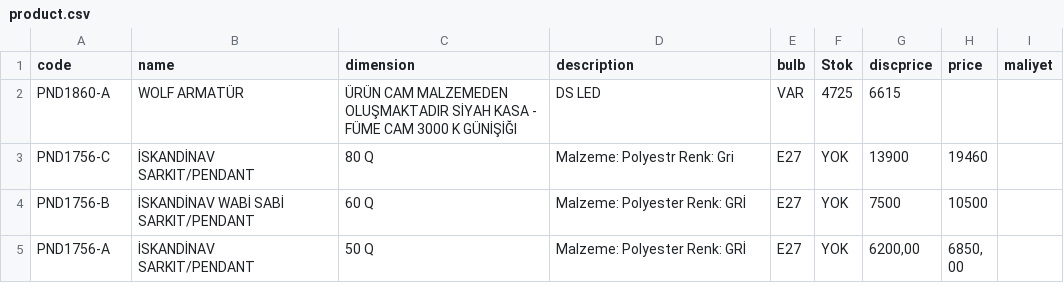
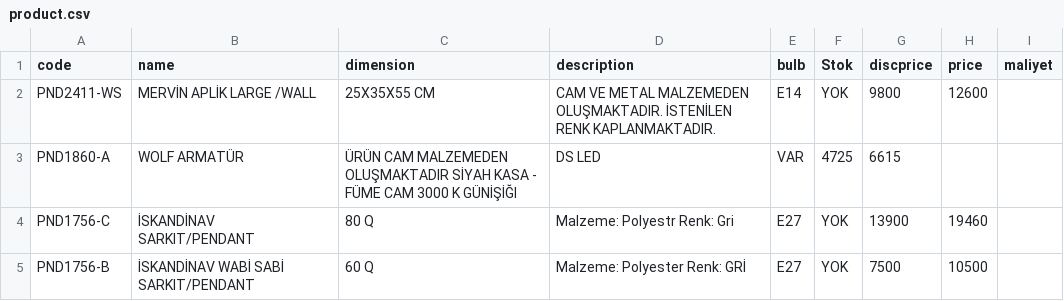
Before and after one commit to pnd-107112/barcode-scanner, a CSV file: product.csv, drawn as a sheet; only a part is shown; the shorter side is filled out with more unchanged rows; the diff names each change by its address in the sheet, - before the commit and + after, or states it on an @@ line.

Commit message:
Update product.csv

```diff
--- a/product.csv
+++ b/product.csv
+row 2: PND2411-WS | MERVİN APLİK LARGE /WALL | 25X35X55 CM | CAM VE METAL MALZEMEDEN OLUŞMAKTADIR. İSTENİLEN RENK KAPLANMAKTADIR. | E14 | YOK | 9800 | 12600
```
